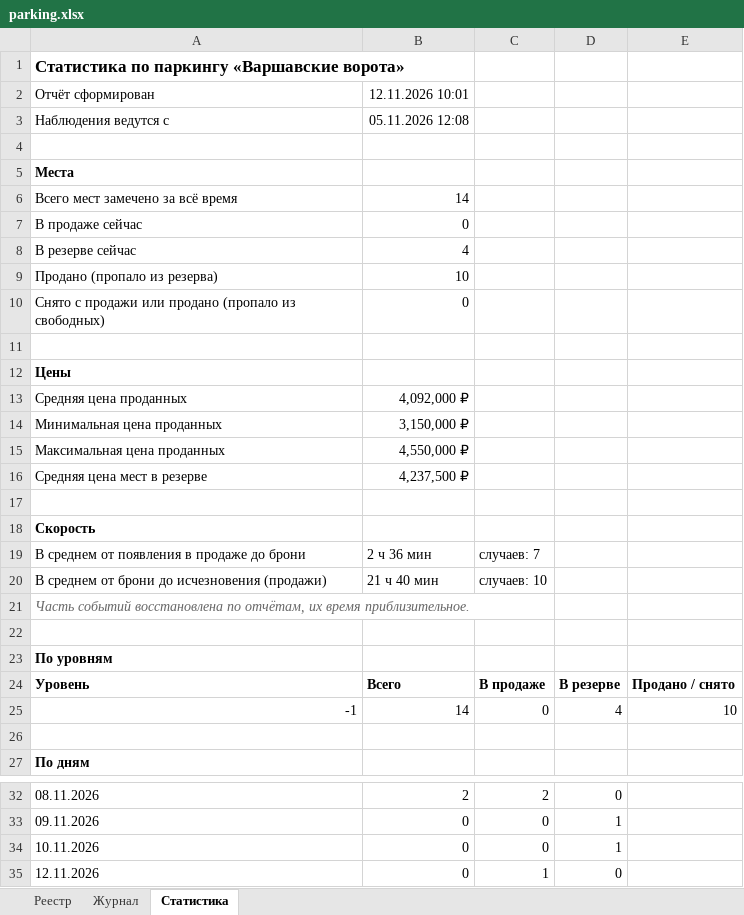
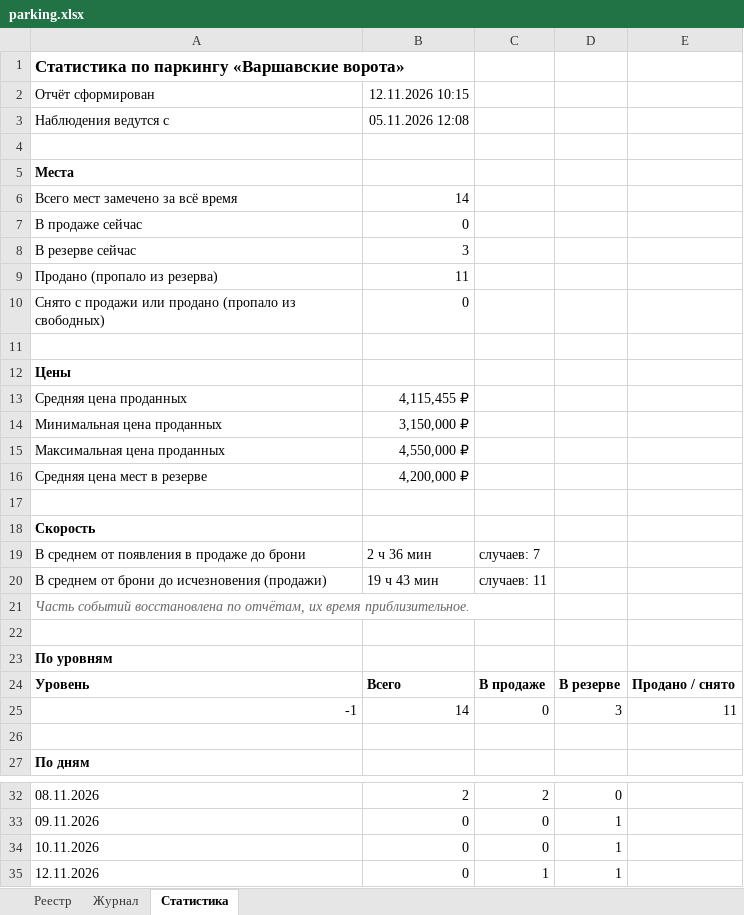
Before and after one commit to DmitryEDevyatkin/Parking_Monitor_VV141B, an Excel workbook: parking.xlsx, sheet Статистика, drawn as a sheet; only a part is shown, gaps mark what is left out; values as stored, in another font and other column widths than the file's, no borders; the diff names each change by its address in the sheet, - before the commit and + after, or states it on an @@ line.

```diff
--- a/parking.xlsx (sheet Статистика)
+++ b/parking.xlsx (sheet Статистика)
-B2: 12.11.2026 10:01
+B2: 12.11.2026 10:15
-B8: 4
+B8: 3
-B9: 10
+B9: 11
-B13: 4,092,000 ₽
+B13: 4,115,455 ₽
-B16: 4,237,500 ₽
+B16: 4,200,000 ₽
-B20: 21 ч 40 мин
+B20: 19 ч 43 мин
-C20: случаев: 10
+C20: случаев: 11
-D25: 4
+D25: 3
-E25: 10
+E25: 11
-D35: 0
+D35: 1
```
Also changed, not shown: sheet Реестр, sheet Журнал, 3 other files.
